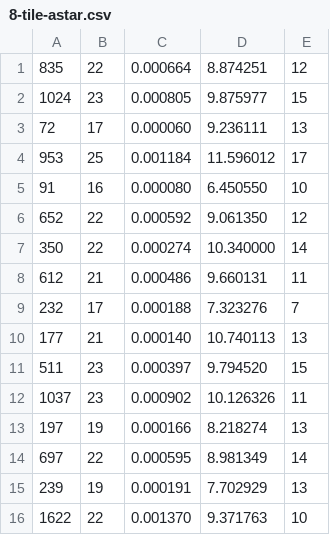
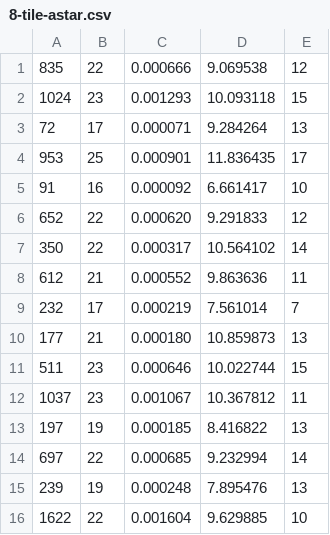
Before and after one commit to camargodev/n-tile-puzzle, a CSV file: results/8-tile-astar.csv, drawn as a sheet; only a part is shown; the diff covers the shown part only.

```diff
--- a/results/8-tile-astar.csv
+++ b/results/8-tile-astar.csv
@@ -1,16 +1,16 @@
-835,22,0.000664,8.874251,12
-1024,23,0.000805,9.875977,15
-72,17,0.000060,9.236111,13
-953,25,0.001184,11.596012,17
-91,16,0.000080,6.450550,10
-652,22,0.000592,9.061350,12
-350,22,0.000274,10.340000,14
-612,21,0.000486,9.660131,11
-232,17,0.000188,7.323276,7
-177,21,0.000140,10.740113,13
-511,23,0.000397,9.794520,15
-1037,23,0.000902,10.126326,11
-197,19,0.000166,8.218274,13
-697,22,0.000595,8.981349,14
-239,19,0.000191,7.702929,13
-1622,22,0.001370,9.371763,10
+835,22,0.000666,9.069538,12
+1024,23,0.001293,10.093118,15
+72,17,0.000071,9.284264,13
+953,25,0.000901,11.836435,17
+91,16,0.000092,6.661417,10
+652,22,0.000620,9.291833,12
+350,22,0.000317,10.564102,14
+612,21,0.000552,9.863636,11
+232,17,0.000219,7.561014,7
+177,21,0.000180,10.859873,13
+511,23,0.000646,10.022744,15
+1037,23,0.001067,10.367812,11
+197,19,0.000185,8.416822,13
+697,22,0.000685,9.232994,14
+239,19,0.000248,7.895476,13
+1622,22,0.001604,9.629885,10
```
Also changed, not shown: 168 edited cells elsewhere in this file, results/15-tile-astar.csv, results/8-tile-bfs.csv, 4 other files.
